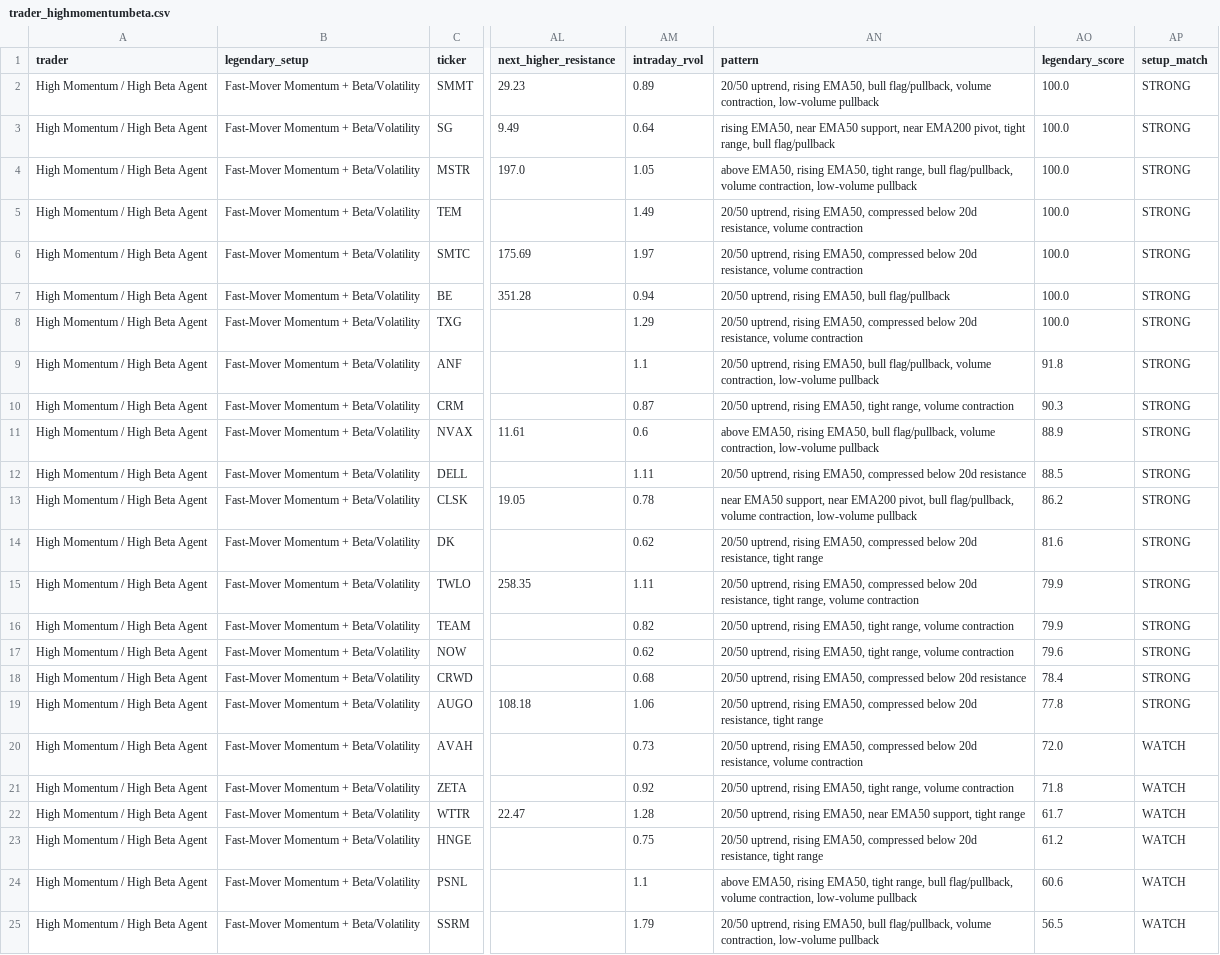
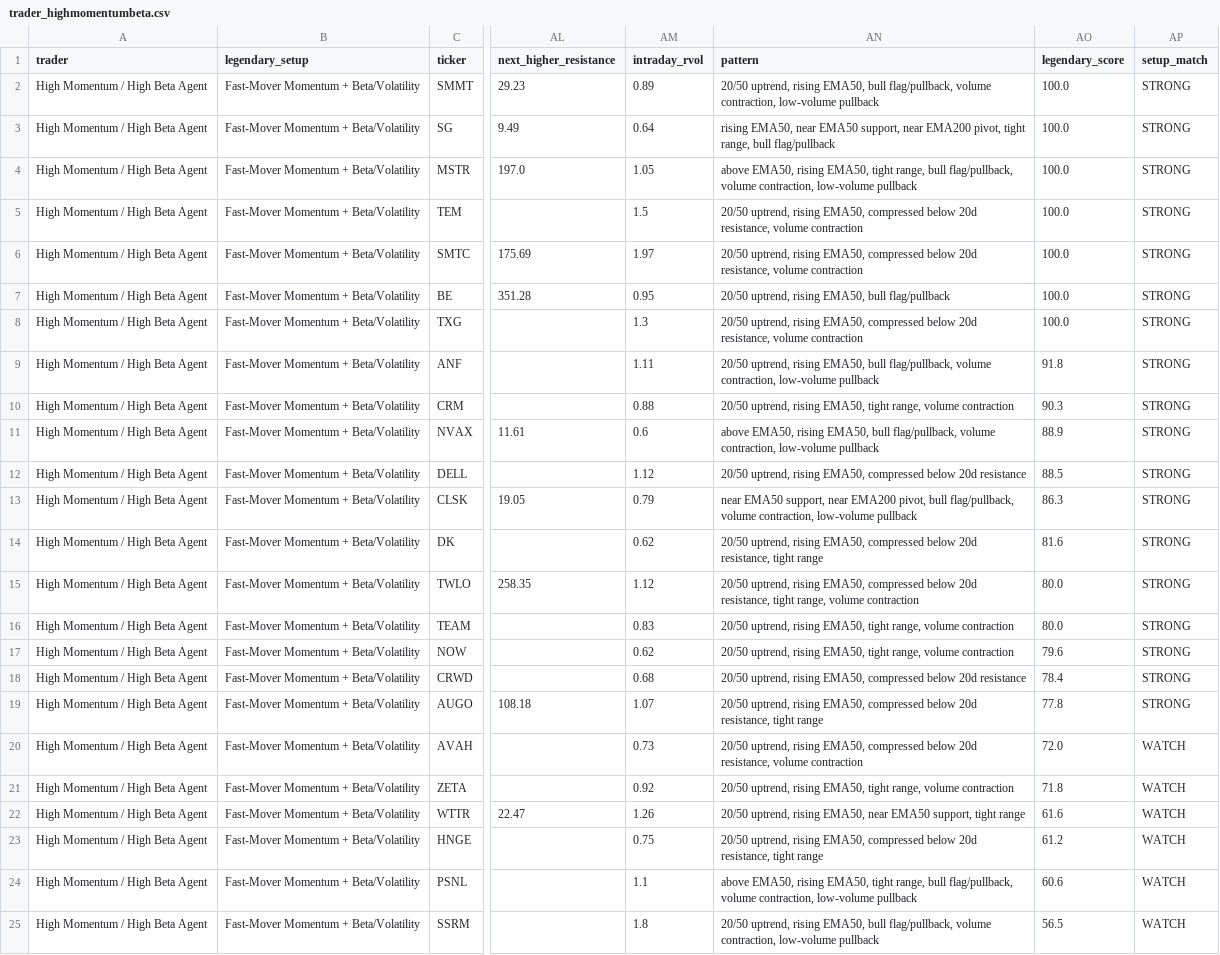
Before and after one commit to AmolBhosale1989/ai-market-scanner, a CSV file: dashboard-data/trader_highmomentumbeta.csv, drawn as a sheet; only a part is shown, gaps mark what is left out; the diff names each change by its address in the sheet, - before the commit and + after, or states it on an @@ line.

```diff
--- a/dashboard-data/trader_highmomentumbeta.csv
+++ b/dashboard-data/trader_highmomentumbeta.csv
-AM5 (intraday_rvol): 1.49
+AM5 (intraday_rvol): 1.5
-AM7 (intraday_rvol): 0.94
+AM7 (intraday_rvol): 0.95
-AM8 (intraday_rvol): 1.29
+AM8 (intraday_rvol): 1.3
-AM9 (intraday_rvol): 1.1
+AM9 (intraday_rvol): 1.11
-AM10 (intraday_rvol): 0.87
+AM10 (intraday_rvol): 0.88
-AM12 (intraday_rvol): 1.11
+AM12 (intraday_rvol): 1.12
-AM13 (intraday_rvol): 0.78
+AM13 (intraday_rvol): 0.79
-AO13 (legendary_score): 86.2
+AO13 (legendary_score): 86.3
-AM15 (intraday_rvol): 1.11
+AM15 (intraday_rvol): 1.12
-AO15:AO16 (legendary_score): 79.9
+AO15:AO16 (legendary_score): 80.0
-AM16 (intraday_rvol): 0.82
+AM16 (intraday_rvol): 0.83
-AM19 (intraday_rvol): 1.06
+AM19 (intraday_rvol): 1.07
-AM22 (intraday_rvol): 1.28
+AM22 (intraday_rvol): 1.26
-AO22 (legendary_score): 61.7
+AO22 (legendary_score): 61.6
-AM25 (intraday_rvol): 1.79
+AM25 (intraday_rvol): 1.8
```
Also changed, not shown: dashboard-data/legendary_setups.csv, dashboard-data/trader_superstock.csv, 14 other files.
